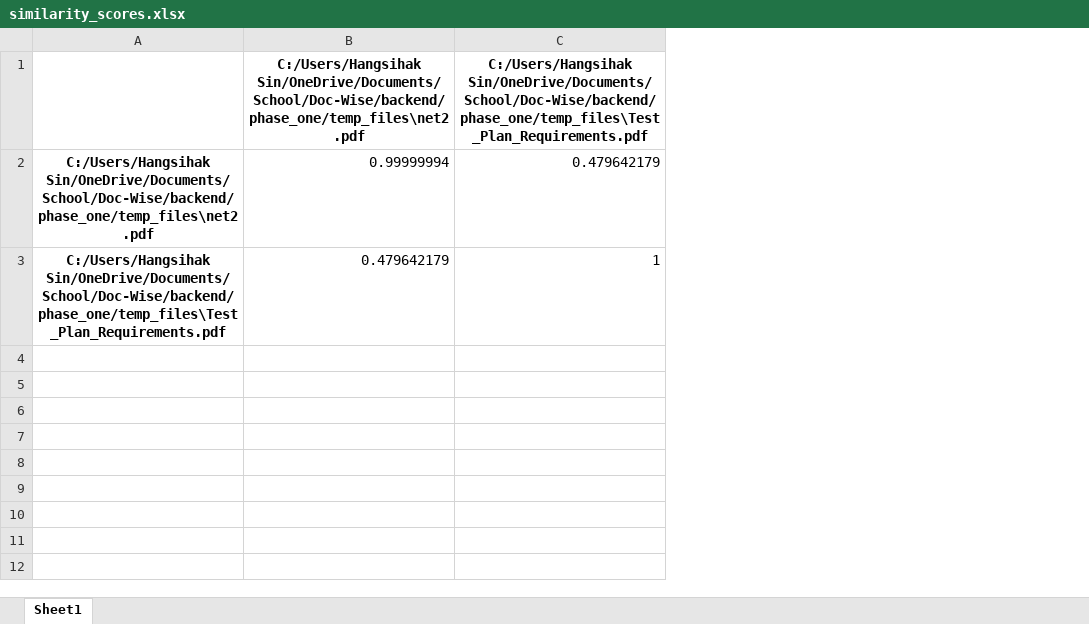
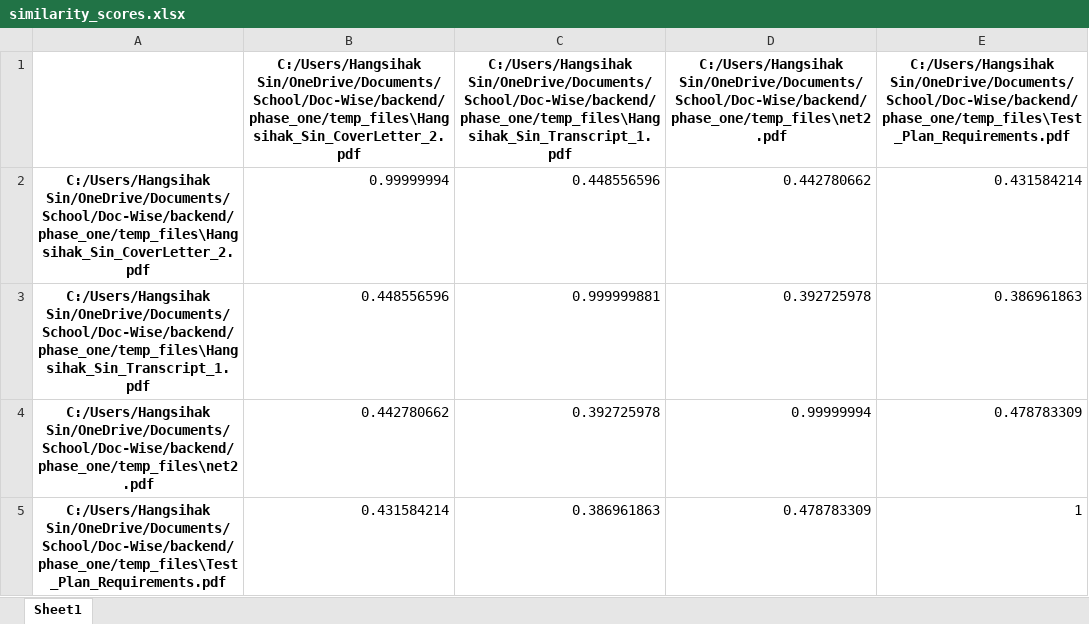
Before and after one commit to hsihak/Doc-Wise, an Excel workbook: client/src/assets/storage/phase-one/static/similarity_scores.xlsx, sheet Sheet1, drawn as a sheet; values as stored, in another font and other column widths than the file's, no borders; addresses are those after the commit; the diff names each change by its address in the sheet, - before the commit and + after, or states it on an @@ line.

Commit message:
fix: add extra argument to handle upload to differential which phase is called

```diff
--- a/client/src/assets/storage/phase-one/static/similarity_scores.xlsx (sheet Sheet1)
+++ b/client/src/assets/storage/phase-one/static/similarity_scores.xlsx (sheet Sheet1)
+column B, row 1: C:/Users/Hangsihak Sin/OneDrive/Documents/School/Doc-Wise/backend/phase_one/temp_files\Hangsihak_Sin_CoverLetter_2.pdf; rows 4-5: 0.442780662 | 0.431584214
+column C, row 1: C:/Users/Hangsihak Sin/OneDrive/Documents/School/Doc-Wise/backend/phase_one/temp_files\Hangsihak_Sin_Transcript_1.pdf; rows 4-5: 0.392725978 | 0.386961863
+row 2: C:/Users/Hangsihak Sin/OneDrive/Documents/School/Doc-Wise/backend/phase_one/temp_files\Hangsihak_Sin_CoverLetter_2.pdf | 0.99999994 | 0.448556596 | 0.442780662 | 0.431584214
+row 3: C:/Users/Hangsihak Sin/OneDrive/Documents/School/Doc-Wise/backend/phase_one/temp_files\Hangsihak_Sin_Transcript_1.pdf | 0.448556596 | 0.999999881 | 0.392725978 | 0.386961863
-E4: 0.479642179
+E4: 0.478783309
-D5: 0.479642179
+D5: 0.478783309
```
Also changed, not shown: 7 other files.
